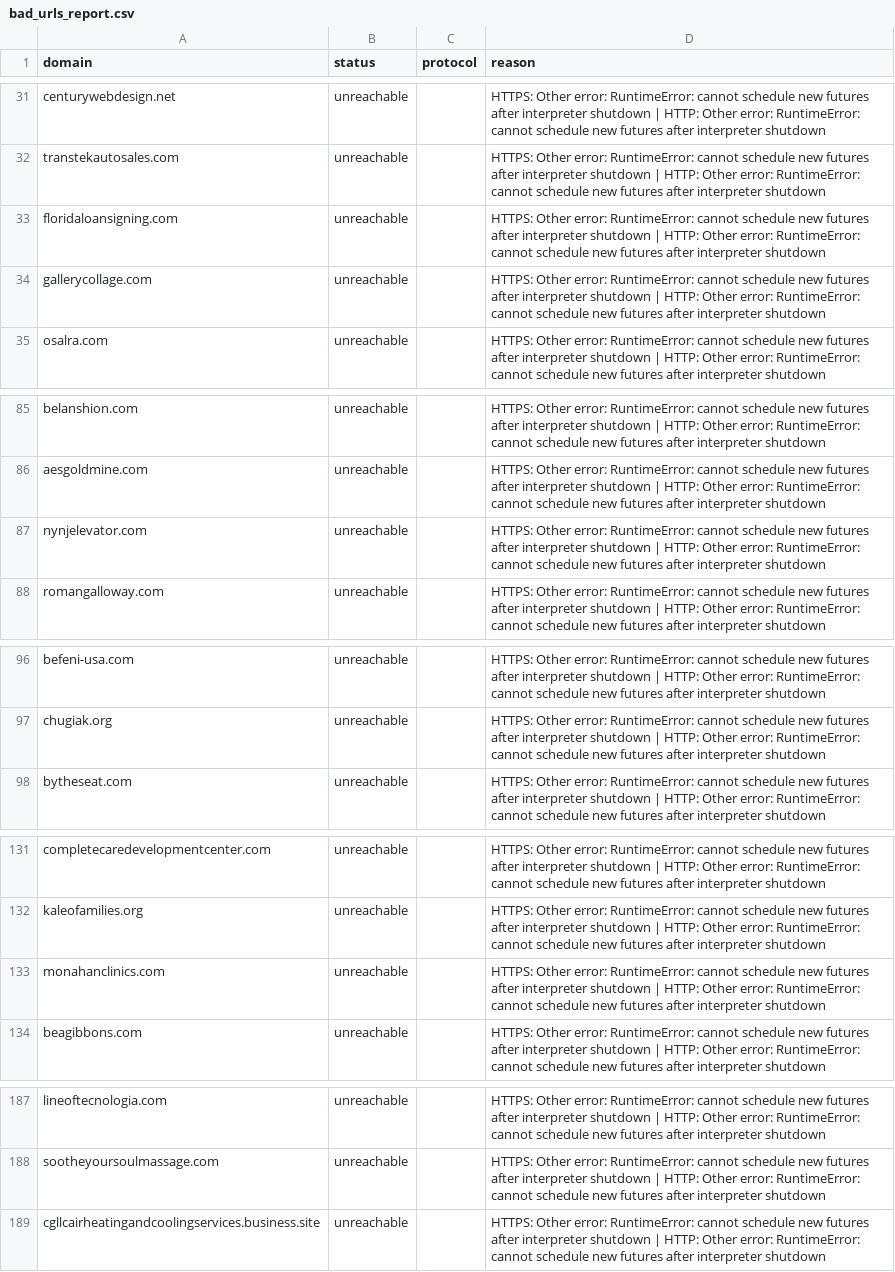
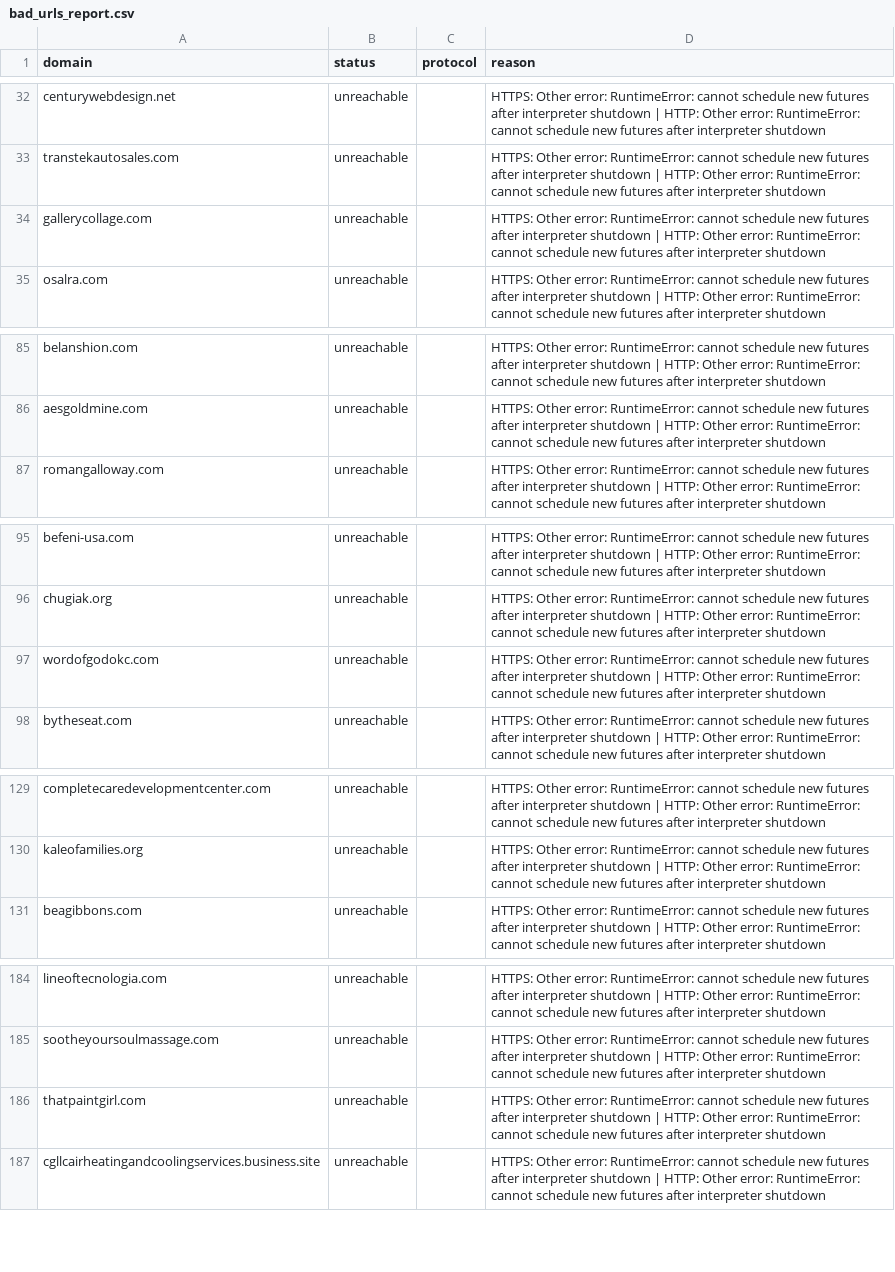
Before and after one commit to turcoaneo/company-data-api, a CSV file: results/bad_urls_report.csv, drawn as a sheet; only a part is shown, gaps mark what is left out; removed rows and columns are numbered as before the commit, all else as after; the diff covers the shown part only; the diff names each change by its address in the sheet, - before the commit and + after, or states it on an @@ line.

```diff
--- a/results/bad_urls_report.csv
+++ b/results/bad_urls_report.csv
-row 33: floridaloansigning.com | unreachable |  | HTTPS: Other error: RuntimeError: cannot schedule new futures after interpreter shutdown | HTTP: Other error: RuntimeError: cannot schedule new futures after interpreter shutdown
-row 87: nynjelevator.com | unreachable |  | HTTPS: Other error: RuntimeError: cannot schedule new futures after interpreter shutdown | HTTP: Other error: RuntimeError: cannot schedule new futures after interpreter shutdown
+row 97: wordofgodokc.com | unreachable |  | HTTPS: Other error: RuntimeError: cannot schedule new futures after interpreter shutdown | HTTP: Other error: RuntimeError: cannot schedule new futures after interpreter shutdown
-row 133: monahanclinics.com | unreachable |  | HTTPS: Other error: RuntimeError: cannot schedule new futures after interpreter shutdown | HTTP: Other error: RuntimeError: cannot schedule new futures after interpreter shutdown
+row 186: thatpaintgirl.com | unreachable |  | HTTPS: Other error: RuntimeError: cannot schedule new futures after interpreter shutdown | HTTP: Other error: RuntimeError: cannot schedule new futures after interpreter shutdown
```
Also changed, not shown: 6 added rows and 7 removed rows elsewhere in this file, 12 other files.
